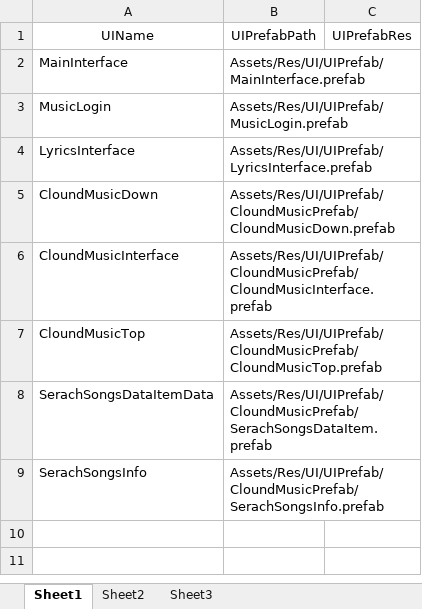
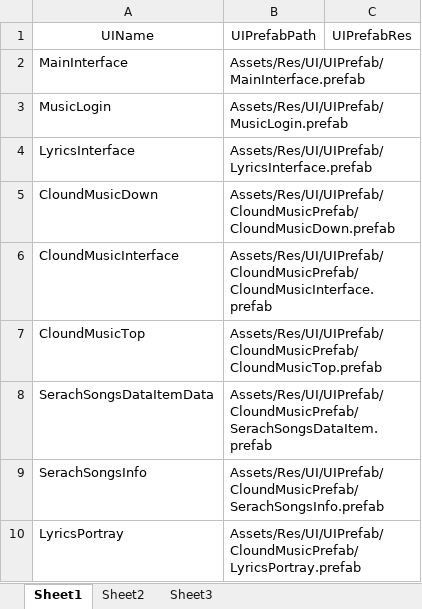
Before and after one commit to CookingWine/UnitySharedRepository, an Excel workbook: Assets/AssetExcelData~/UIPrefabData.xlsx, sheet Sheet1, drawn as a sheet; values as stored, in another font and other column widths than the file's, no borders; the diff names each change by its address in the sheet, - before the commit and + after, or states it on an @@ line.

```diff
--- a/Assets/AssetExcelData~/UIPrefabData.xlsx (sheet Sheet1)
+++ b/Assets/AssetExcelData~/UIPrefabData.xlsx (sheet Sheet1)
+row 10: LyricsPortray | Assets/Res/UI/UIPrefab/CloundMusicPrefab/LyricsPortray.prefab
```
Also changed, not shown: 23 other files.
